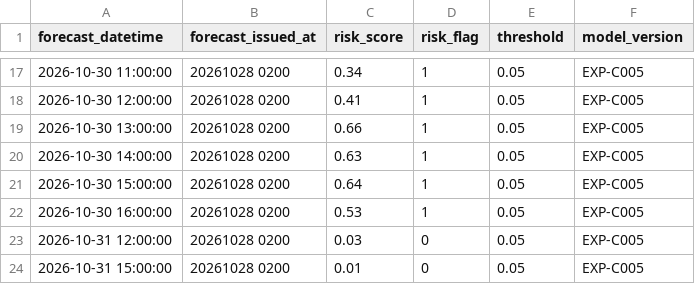
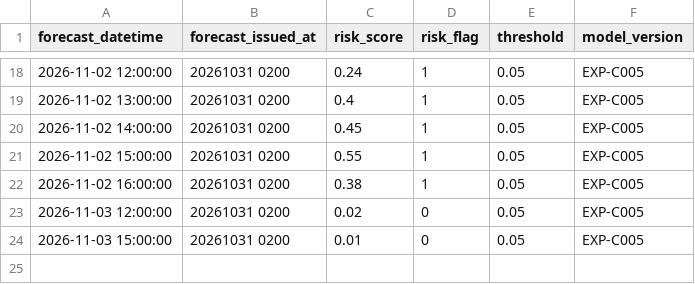
Before and after one commit to neoguribowie/JEJU_GREEN_CHARGE_AI, a CSV file: results/curtailment_c005/future_risk_forecast.csv, drawn as a sheet; only a part is shown, gaps mark what is left out; the diff covers the shown part only.

```diff
--- a/results/curtailment_c005/future_risk_forecast.csv
+++ b/results/curtailment_c005/future_risk_forecast.csv
@@ -17,8 +18,7 @@
-2026-10-30 11:00:00,20261028 0200,0.34,1,0.05,EXP-C005
-2026-10-30 12:00:00,20261028 0200,0.41,1,0.05,EXP-C005
-2026-10-30 13:00:00,20261028 0200,0.66,1,0.05,EXP-C005
-2026-10-30 14:00:00,20261028 0200,0.63,1,0.05,EXP-C005
-2026-10-30 15:00:00,20261028 0200,0.64,1,0.05,EXP-C005
-2026-10-30 16:00:00,20261028 0200,0.53,1,0.05,EXP-C005
-2026-10-31 12:00:00,20261028 0200,0.03,0,0.05,EXP-C005
-2026-10-31 15:00:00,20261028 0200,0.01,0,0.05,EXP-C005
+2026-11-02 12:00:00,20261031 0200,0.24,1,0.05,EXP-C005
+2026-11-02 13:00:00,20261031 0200,0.4,1,0.05,EXP-C005
+2026-11-02 14:00:00,20261031 0200,0.45,1,0.05,EXP-C005
+2026-11-02 15:00:00,20261031 0200,0.55,1,0.05,EXP-C005
+2026-11-02 16:00:00,20261031 0200,0.38,1,0.05,EXP-C005
+2026-11-03 12:00:00,20261031 0200,0.02,0,0.05,EXP-C005
+2026-11-03 15:00:00,20261031 0200,0.01,0,0.05,EXP-C005
```
Also changed, not shown: 4 added rows, 3 removed rows and 35 edited cells elsewhere in this file, data/processed/jeju_weather_forecast_4stations.csv, results/curtailment_c006/future_risk_forecast.csv, 46 other files.
